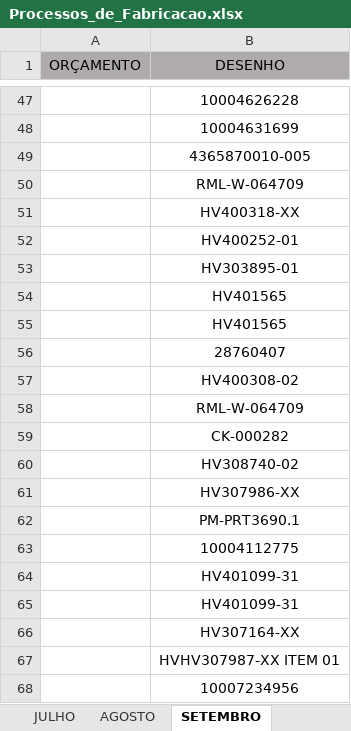
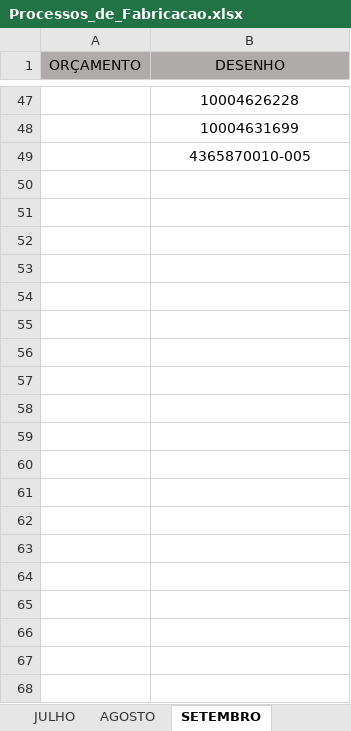
Before and after one commit to MatheusRiosBarcelos/Analise_horas, an Excel workbook: Processos_de_Fabricacao.xlsx, sheet SETEMBRO, drawn as a sheet; only a part is shown, gaps mark what is left out; values as stored, in another font and other column widths than the file's, no borders; conditional formats not drawn; the diff covers the shown part only; the diff names each change by its address in the sheet, - before the commit and + after, or states it on an @@ line.

```diff
--- a/Processos_de_Fabricacao.xlsx (sheet SETEMBRO)
+++ b/Processos_de_Fabricacao.xlsx (sheet SETEMBRO)
-row 50:  | RML-W-064709
-row 51:  | HV400318-XX
-row 52:  | HV400252-01
-row 53:  | HV303895-01
-row 54:  | HV401565
-row 55:  | HV401565
-row 56:  | 28760407
-row 57:  | HV400308-02
-row 58:  | RML-W-064709
-row 59:  | CK-000282
-row 60:  | HV308740-02
-row 61:  | HV307986-XX
-row 62:  | PM-PRT3690.1
-row 63:  | 10004112775
-row 64:  | HV401099-31
-row 65:  | HV401099-31
-row 66:  | HV307164-XX
-row 67:  | HVHV307987-XX ITEM 01
-row 68:  | 10007234956
```
Also changed, not shown: 24 removed rows elsewhere in this sheet, sheet PROCESSOS DE FABRICAÇÃO, sheet OUTUBRO, sheet AGOSTO.
